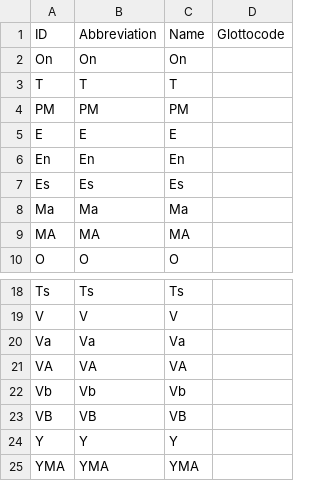
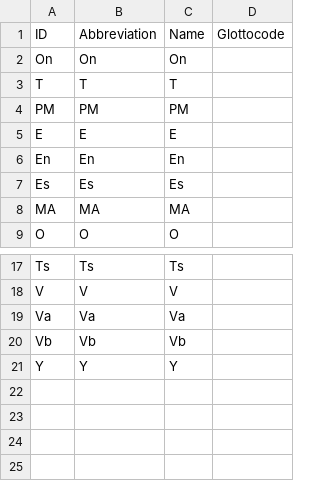
Before and after one commit to lexibank/lionnetyotonahua, a TSV file: etc/languages.tsv, drawn as a sheet; only a part is shown, gaps mark what is left out; the diff names each change by its address in the sheet, - before the commit and + after, or states it on an @@ line.

```diff
--- a/etc/languages.tsv
+++ b/etc/languages.tsv
-row 8: Ma | Ma | Ma
-row 21: VA | VA | VA
-row 23: VB | VB | VB
-row 25: YMA | YMA | YMA
```
Also changed, not shown: cldf/cognates.csv, cldf/languages.csv, 11 other files.
